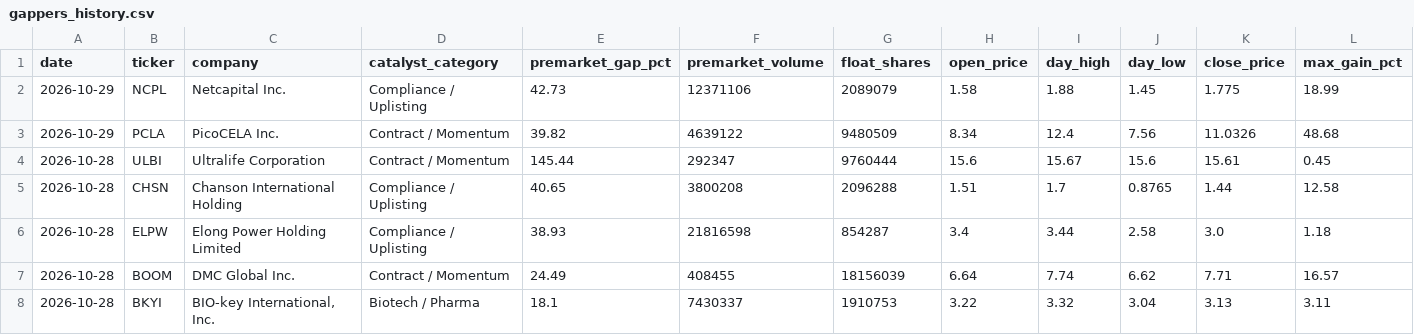
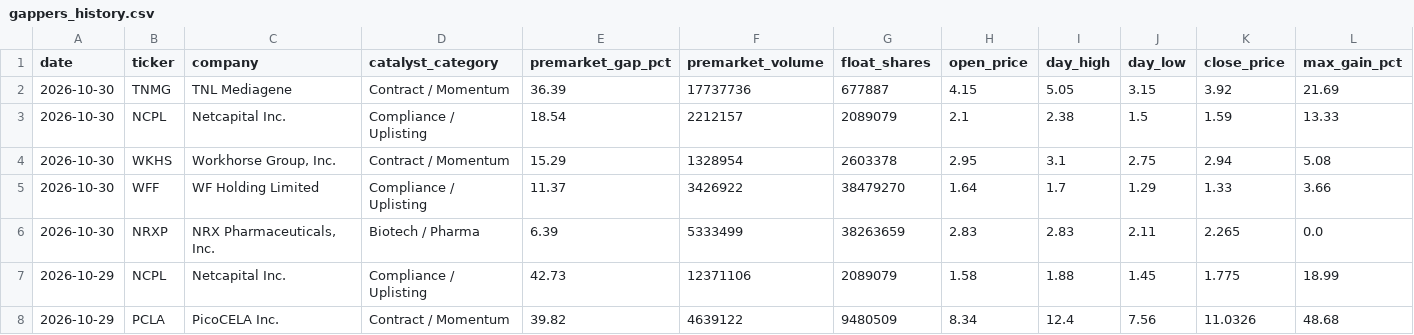
Before and after one commit to crazynutp/Trial1, a CSV file: data/gappers_history.csv, drawn as a sheet; only a part is shown; the shorter side is filled out with more unchanged rows; rows hold the shown columns only; the diff names each change by its address in the sheet, - before the commit and + after, or states it on an @@ line.

```diff
--- a/data/gappers_history.csv
+++ b/data/gappers_history.csv
+row 2: 2026-10-30 | TNMG | TNL Mediagene | Contract / Momentum | 36.39 | 17737736 | 677887 | 4.15 | 5.05 | 3.15 | 3.92 | 21.69
+row 3: 2026-10-30 | NCPL | Netcapital Inc. | Compliance / Uplisting | 18.54 | 2212157 | 2089079 | 2.1 | 2.38 | 1.5 | 1.59 | 13.33
+row 4: 2026-10-30 | WKHS | Workhorse Group, Inc. | Contract / Momentum | 15.29 | 1328954 | 2603378 | 2.95 | 3.1 | 2.75 | 2.94 | 5.08
+row 5: 2026-10-30 | WFF | WF Holding Limited | Compliance / Uplisting | 11.37 | 3426922 | 38479270 | 1.64 | 1.7 | 1.29 | 1.33 | 3.66
+row 6: 2026-10-30 | NRXP | NRX Pharmaceuticals, Inc. | Biotech / Pharma | 6.39 | 5333499 | 38263659 | 2.83 | 2.83 | 2.11 | 2.265 | 0.0
```
Also changed, not shown: 2 other files.
